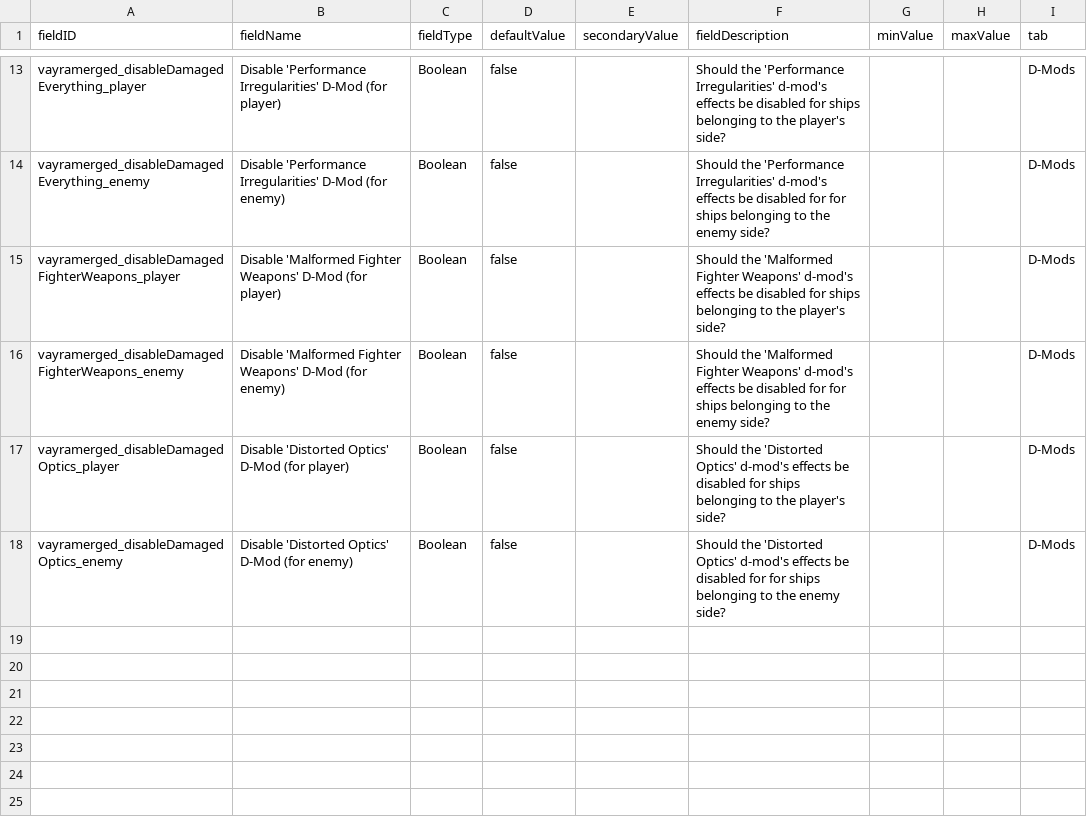
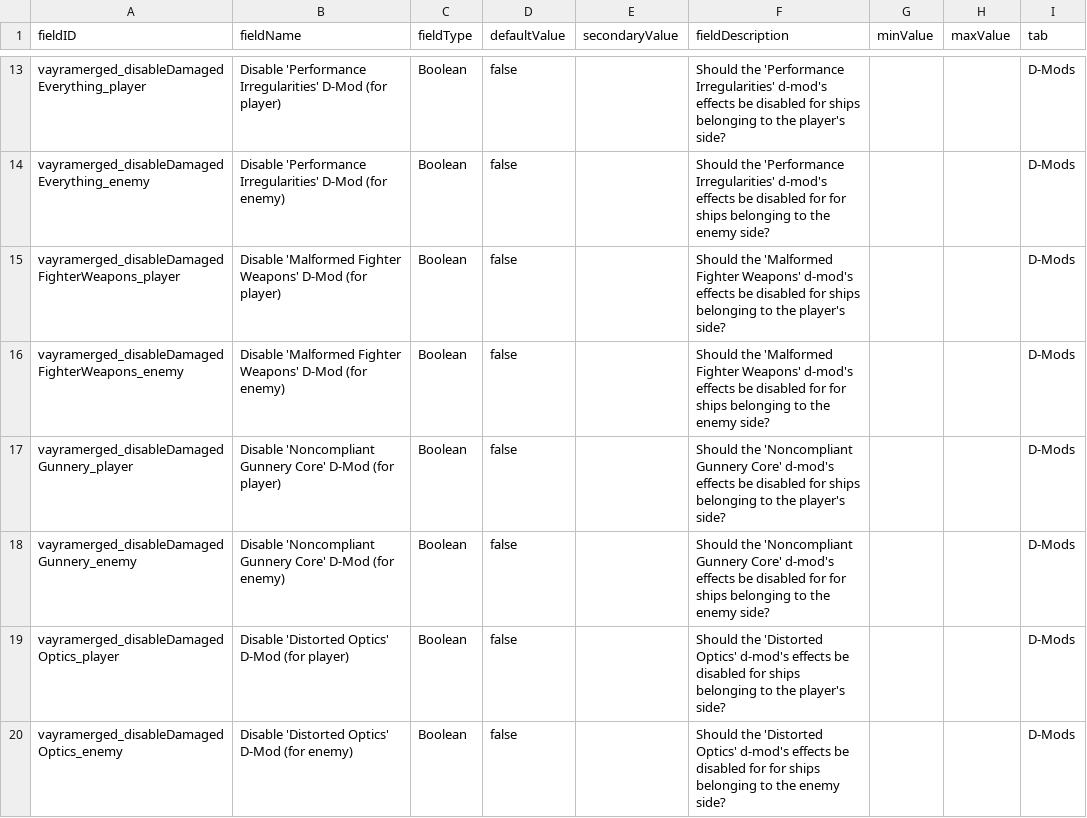
Before and after one commit to RkShaRkz/Starsector-IntelliJ-Template, a CSV file: src/data/config/LunaSettings.csv, drawn as a sheet; only a part is shown, gaps mark what is left out; the diff names each change by its address in the sheet, - before the commit and + after, or states it on an @@ line.

Commit message:
Add LunaSettings to disable DamagedGunnery for player and enemy
Added two luna settings to toggle "damaged gunnery" dmod for player or enemy.
Toggling both should completely disable it I guess.

```diff
--- a/src/data/config/LunaSettings.csv
+++ b/src/data/config/LunaSettings.csv
+row 17: vayramerged_disableDamagedGunnery_player | Disable 'Noncompliant Gunnery Core' D-Mod (for player) | Boolean | false |  | Should the 'Noncompliant Gunnery Core' d-mod's effects be disabled for ships belonging to the player's side? |  |  | D-Mods
+row 18: vayramerged_disableDamagedGunnery_enemy | Disable 'Noncompliant Gunnery Core' D-Mod (for enemy) | Boolean | false |  | Should the 'Noncompliant Gunnery Core' d-mod's effects be disabled for for ships belonging to the enemy side? |  |  | D-Mods
```
Also changed, not shown: 2 other files.
